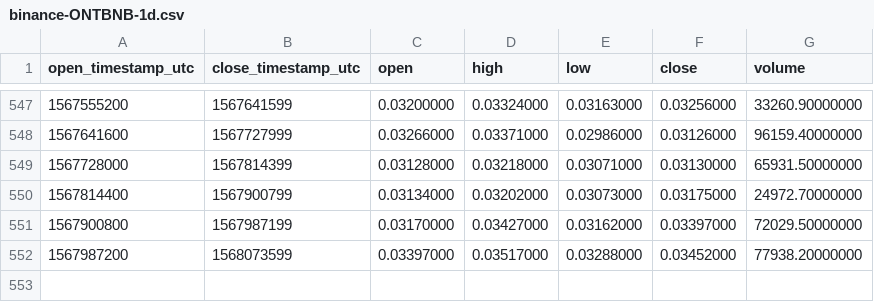
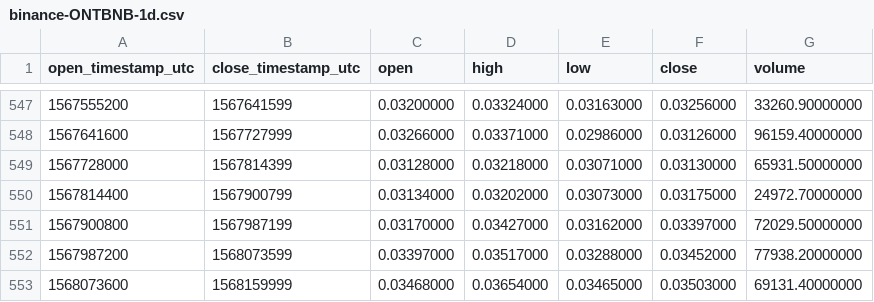
Before and after one commit to cryptobigbro/binance-ONTBNB, a CSV file: binance-ONTBNB-1d.csv, drawn as a sheet; only a part is shown, gaps mark what is left out.

Commit message:
Update OHLCV data.

```diff
--- a/binance-ONTBNB-1d.csv
+++ b/binance-ONTBNB-1d.csv
@@ -552 +552,2 @@ open_timestamp_utc,close_timestamp_utc,open,high,low,close,volume
 1567987200,1568073599,0.03397000,0.03517000,0.03288000,0.03452000,77938.20000000
+1568073600,1568159999,0.03468000,0.03654000,0.03465000,0.03503000,69131.40000000
```
Also changed, not shown: 1 other file.
